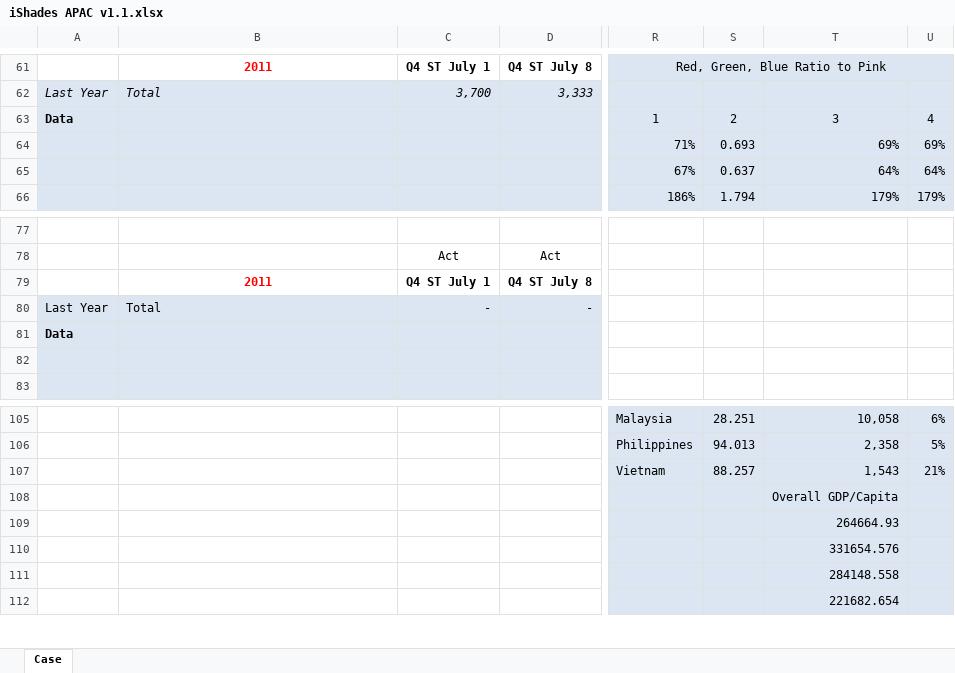
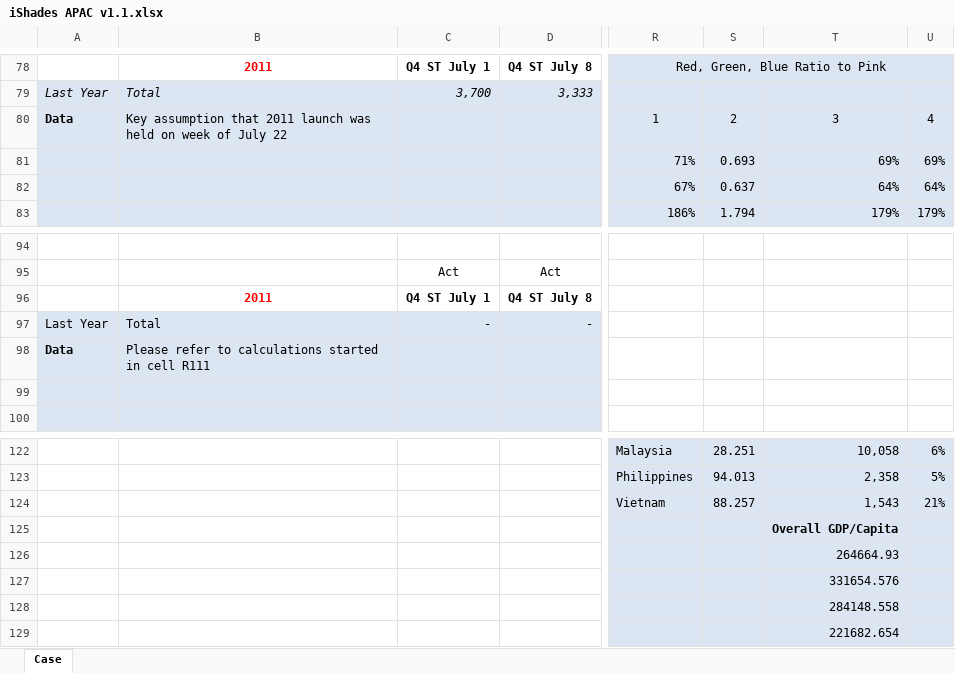
Before and after one commit to eugeneyan/Time-Series-Analysis, an Excel workbook: Time Series Analysis/iShades APAC v1.1.xlsx, sheet Case, drawn as a sheet; only a part is shown, gaps mark what is left out; values as stored, in another font and other column widths than the file's, no borders; charts and pictures not drawn; addresses are those after the commit; the diff covers the shown part only; the diff names each change by its address in the sheet, - before the commit and + after, or states it on an @@ line.

```diff
--- a/Time Series Analysis/iShades APAC v1.1.xlsx (sheet Case)
+++ b/Time Series Analysis/iShades APAC v1.1.xlsx (sheet Case)
-B80: (empty)
+B80: Key assumption that 2011 launch was held on week of July 22
-B98: (empty)
+B98: Please refer to calculations started in cell R111
-T125 bold: off
+T125 bold: on
```
Also changed, not shown: 17 added rows and 2 edited cells elsewhere in this sheet, formulas that keep their value, charts or pictures, 3 other files.
